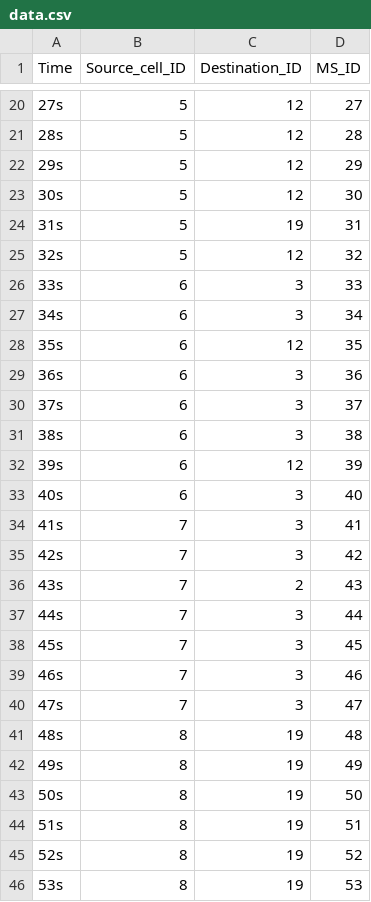
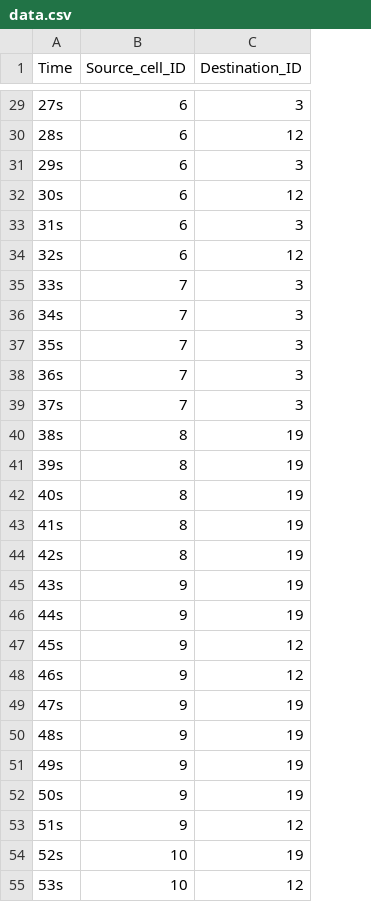
Before and after one commit to AdrianHsu/i2wmn2017, a CSV file: b03901023_hw3/data.csv, drawn as a sheet; only a part is shown, gaps mark what is left out; removed rows and columns are numbered as before the commit, all else as after; the diff covers the shown part only; the diff names each change by its address in the sheet, - before the commit and + after, or states it on an @@ line.

```diff
--- a/b03901023_hw3/data.csv
+++ b/b03901023_hw3/data.csv
-column D (MS_ID), rows 20-46: 27 | 28 | 29 | 30 | 31 | 32 | 33 | 34 | 35 | 36 | 37 | 38 | 39 | 40 | 41 | 42 | 43 | 44 | 45 | 46 | 47 | 48 | 49 | 50 | 51 | 52 | 53
-B29:B34 (Source_cell_ID): 5
+B29:B34 (Source_cell_ID): 6
-C29 (Destination_ID): 12
+C29 (Destination_ID): 3
-C31 (Destination_ID): 12
+C31 (Destination_ID): 3
-C33 (Destination_ID): 19
+C33 (Destination_ID): 3
-B35:B39 (Source_cell_ID): 6
+B35:B39 (Source_cell_ID): 7
-C37 (Destination_ID): 12
+C37 (Destination_ID): 3
-B40:B42 (Source_cell_ID): 6
+B40:B42 (Source_cell_ID): 8
-C40 (Destination_ID): 3
+C40 (Destination_ID): 19
-C41 (Destination_ID): 12
+C41 (Destination_ID): 19
-C42:C44 (Destination_ID): 3
+C42:C44 (Destination_ID): 19
-B43:B44 (Source_cell_ID): 7
+B43:B44 (Source_cell_ID): 8
-B45:B49 (Source_cell_ID): 7
+B45:B49 (Source_cell_ID): 9
-C45 (Destination_ID): 2
+C45 (Destination_ID): 19
-C46 (Destination_ID): 3
+C46 (Destination_ID): 19
-C47:C48 (Destination_ID): 3
+C47:C48 (Destination_ID): 12
-C49 (Destination_ID): 3
+C49 (Destination_ID): 19
-B50:B53 (Source_cell_ID): 8
+B50:B53 (Source_cell_ID): 9
-C53 (Destination_ID): 19
+C53 (Destination_ID): 12
-B54:B55 (Source_cell_ID): 8
+B54:B55 (Source_cell_ID): 10
-C55 (Destination_ID): 19
+C55 (Destination_ID): 12
```
Also changed, not shown: 9 added rows, 7 removed rows and 76 edited cells elsewhere in this file, 4 other files.
